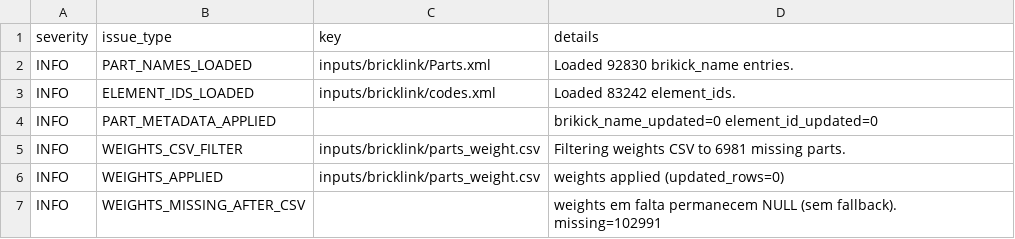
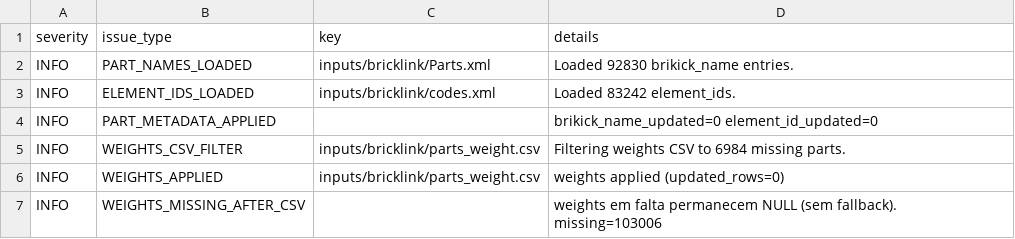
Before and after one commit to brickbuild-dev/database, a CSV file: database/part_color_issues.csv, drawn as a sheet.

```diff
--- a/database/part_color_issues.csv
+++ b/database/part_color_issues.csv
@@ -4,4 +4,4 @@ INFO,ELEMENT_IDS_LOADED,inputs/bricklink/codes.xml,Loaded 83242 element_ids.
 INFO,PART_METADATA_APPLIED,,brikick_name_updated=0 element_id_updated=0
-INFO,WEIGHTS_CSV_FILTER,inputs/bricklink/parts_weight.csv,Filtering weights CSV to 6981 missing parts.
+INFO,WEIGHTS_CSV_FILTER,inputs/bricklink/parts_weight.csv,Filtering weights CSV to 6984 missing parts.
 INFO,WEIGHTS_APPLIED,inputs/bricklink/parts_weight.csv,weights applied (updated_rows=0)
-INFO,WEIGHTS_MISSING_AFTER_CSV,,weights em falta permanecem NULL (sem fallback). missing=102991
+INFO,WEIGHTS_MISSING_AFTER_CSV,,weights em falta permanecem NULL (sem fallback). missing=103006
```
Also changed, not shown: 27 other files.
